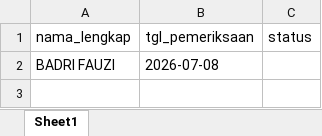
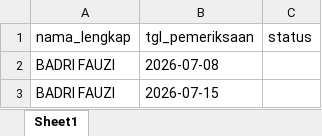
Before and after one commit to stywn93/ckg-helper, an Excel workbook: dataset/konfirm_kehadiran.xlsx, sheet Sheet1, drawn as a sheet; values as stored, in another font and other column widths than the file's, no borders; the diff names each change by its address in the sheet, - before the commit and + after, or states it on an @@ line.

```diff
--- a/dataset/konfirm_kehadiran.xlsx (sheet Sheet1)
+++ b/dataset/konfirm_kehadiran.xlsx (sheet Sheet1)
+row 3: BADRI FAUZI | 2026-07-15
```
Also changed, not shown: dataset/dewasa.xlsx, dataset/pendaftaran_umum.xlsx, 2 other files.
